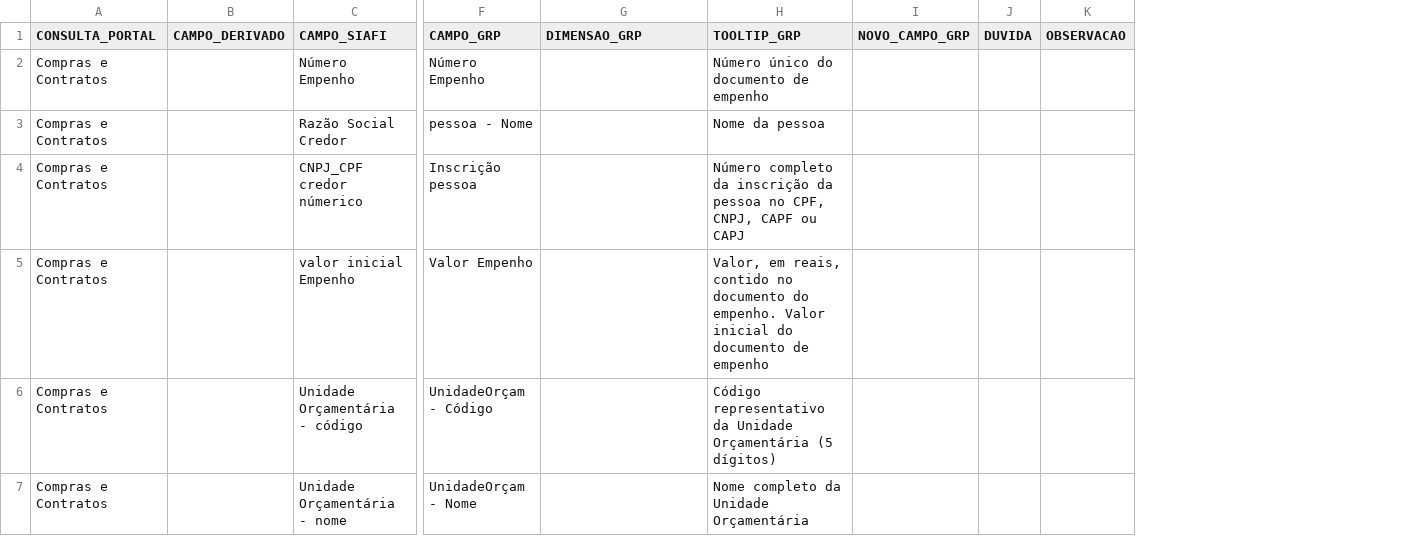
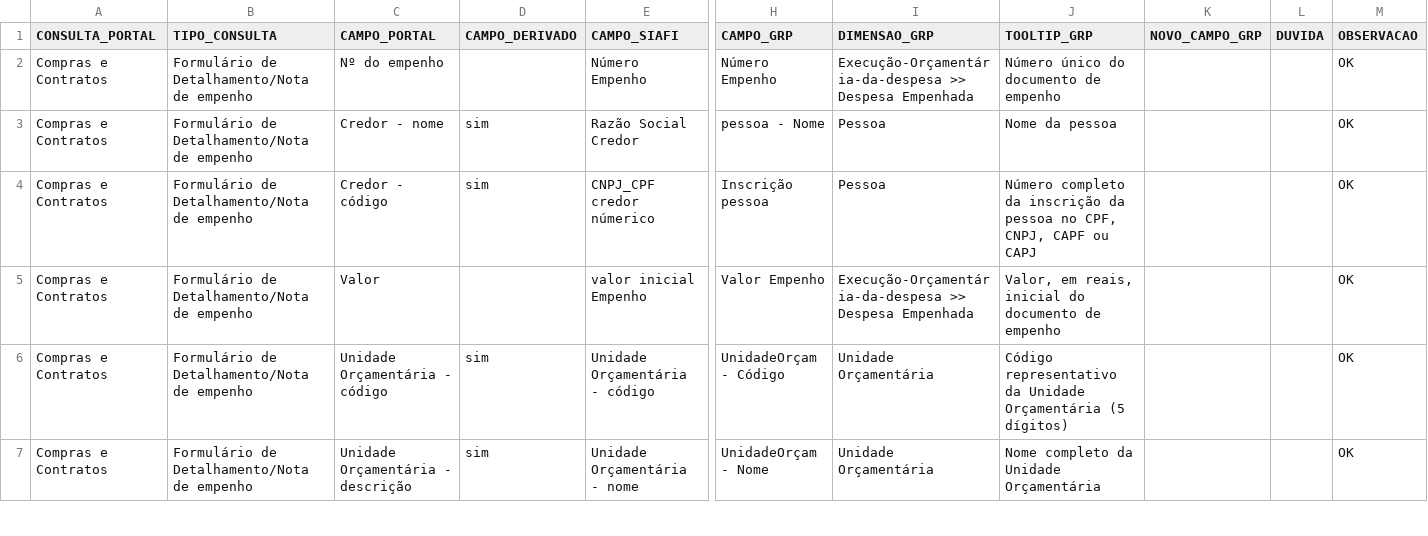
Before and after one commit to transparencia-mg/transicao-siafi-para-grp, a CSV file: data/de-para-compras-contratos.csv, drawn as a sheet; only a part is shown, gaps mark what is left out; addresses are those after the commit; the diff covers the shown part only; the diff names each change by its address in the sheet, - before the commit and + after, or states it on an @@ line.

```diff
--- a/data/de-para-compras-contratos.csv
+++ b/data/de-para-compras-contratos.csv
+column B (TIPO_CONSULTA), rows 2-7: all Formulário de Detalhamento/Nota de empenho
+column C (CAMPO_PORTAL), rows 2-7: Nº do empenho | Credor - nome | Credor - código | Valor | Unidade Orçamentária - código | Unidade Orçamentária - descrição
-I2 (DIMENSAO_GRP): (empty)
+I2 (DIMENSAO_GRP): Execução-Orçamentária-da-despesa >> Despesa Empenhada
-M2:M7 (OBSERVACAO): (empty)
+M2:M7 (OBSERVACAO): OK
-D3:D4 (CAMPO_DERIVADO): (empty)
+D3:D4 (CAMPO_DERIVADO): sim
-I3:I4 (DIMENSAO_GRP): (empty)
+I3:I4 (DIMENSAO_GRP): Pessoa
-I5 (DIMENSAO_GRP): (empty)
+I5 (DIMENSAO_GRP): Execução-Orçamentária-da-despesa >> Despesa Empenhada
-J5 (TOOLTIP_GRP): …em reais, contido no documento do empenho. Valor inicial do…
+J5 (TOOLTIP_GRP): …em reais, inicial do…
-D6:D7 (CAMPO_DERIVADO): (empty)
+D6:D7 (CAMPO_DERIVADO): sim
-I6:I7 (DIMENSAO_GRP): (empty)
+I6:I7 (DIMENSAO_GRP): Unidade Orçamentária
```
Also changed, not shown: 4 added rows, 1 removed row and 35 edited cells elsewhere in this file.
